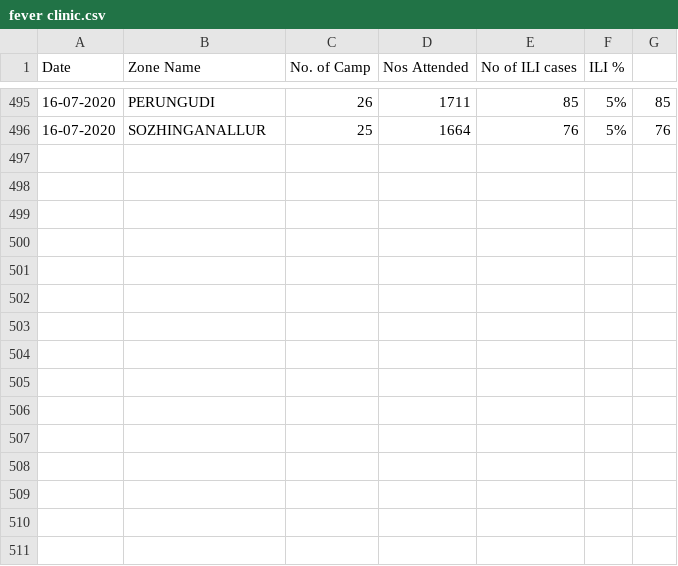
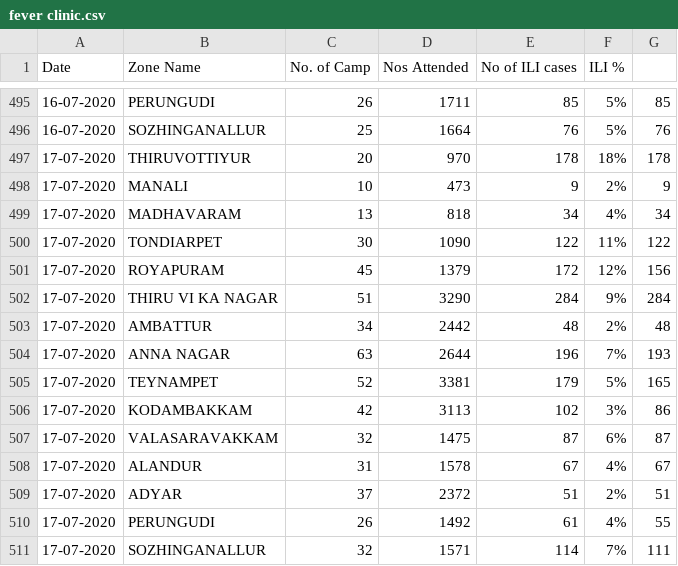
Before and after one commit to elseasama/covid19chennai, a CSV file: chennai_data/fever clinic.csv, drawn as a sheet; only a part is shown, gaps mark what is left out; the diff names each change by its address in the sheet, - before the commit and + after, or states it on an @@ line.

Commit message:
Update fever clinic.csv

```diff
--- a/chennai_data/fever clinic.csv
+++ b/chennai_data/fever clinic.csv
+row 497: 17-07-2020 | THIRUVOTTIYUR | 20 | 970 | 178 | 18% | 178
+row 498: 17-07-2020 | MANALI | 10 | 473 | 9 | 2% | 9
+row 499: 17-07-2020 | MADHAVARAM | 13 | 818 | 34 | 4% | 34
+row 500: 17-07-2020 | TONDIARPET | 30 | 1090 | 122 | 11% | 122
+row 501: 17-07-2020 | ROYAPURAM | 45 | 1379 | 172 | 12% | 156
+row 502: 17-07-2020 | THIRU VI KA NAGAR | 51 | 3290 | 284 | 9% | 284
+row 503: 17-07-2020 | AMBATTUR | 34 | 2442 | 48 | 2% | 48
+row 504: 17-07-2020 | ANNA NAGAR | 63 | 2644 | 196 | 7% | 193
+row 505: 17-07-2020 | TEYNAMPET | 52 | 3381 | 179 | 5% | 165
+row 506: 17-07-2020 | KODAMBAKKAM | 42 | 3113 | 102 | 3% | 86
+row 507: 17-07-2020 | VALASARAVAKKAM | 32 | 1475 | 87 | 6% | 87
+row 508: 17-07-2020 | ALANDUR | 31 | 1578 | 67 | 4% | 67
+row 509: 17-07-2020 | ADYAR | 37 | 2372 | 51 | 2% | 51
+row 510: 17-07-2020 | PERUNGUDI | 26 | 1492 | 61 | 4% | 55
+row 511: 17-07-2020 | SOZHINGANALLUR | 32 | 1571 | 114 | 7% | 111
```
